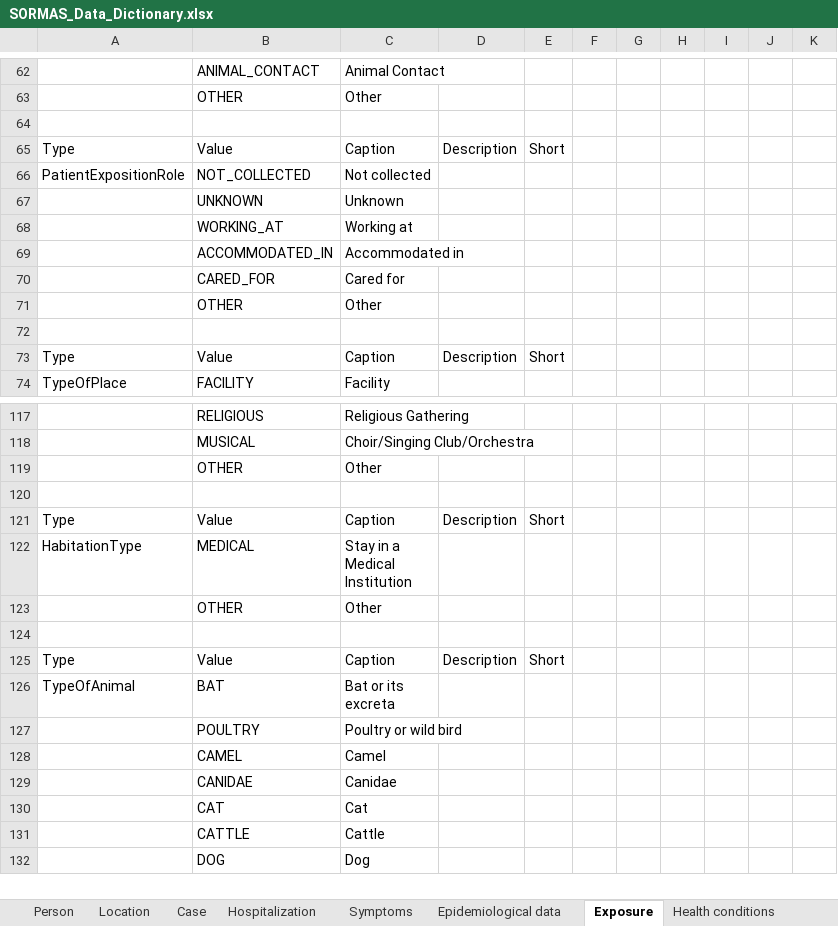
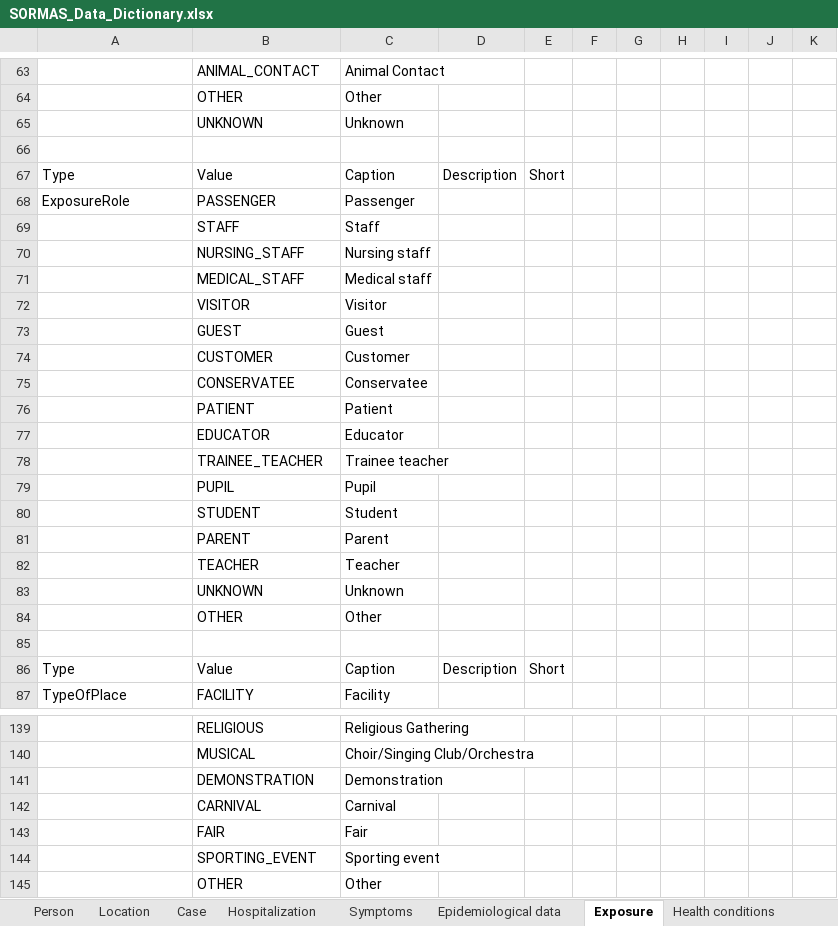
Before and after one commit to SORMAS-Foundation/SORMAS-Project, an Excel workbook: sormas-api/src/main/resources/doc/SORMAS_Data_Dictionary.xlsx, sheet Exposure, drawn as a sheet; only a part is shown, gaps mark what is left out; the shorter side is filled out with more unchanged rows; values as stored, in another font and other column widths than the file's, no borders; table styles not drawn; removed rows and columns are numbered as before the commit, all else as after; the diff covers the shown part only; the diff names each change by its address in the sheet, - before the commit and + after, or states it on an @@ line.

```diff
--- a/sormas-api/src/main/resources/doc/SORMAS_Data_Dictionary.xlsx (sheet Exposure)
+++ b/sormas-api/src/main/resources/doc/SORMAS_Data_Dictionary.xlsx (sheet Exposure)
+row 65:  | UNKNOWN | Unknown
-row 66: PatientExpositionRole | NOT_COLLECTED | Not collected
+row 68: ExposureRole | PASSENGER | Passenger
+row 69:  | STAFF | Staff
+row 70:  | NURSING_STAFF | Nursing staff
+row 71:  | MEDICAL_STAFF | Medical staff
+row 72:  | VISITOR | Visitor
+row 73:  | GUEST | Guest
+row 74:  | CUSTOMER | Customer
+row 75:  | CONSERVATEE | Conservatee
+row 76:  | PATIENT | Patient
+row 77:  | EDUCATOR | Educator
+row 78:  | TRAINEE_TEACHER | Trainee teacher
+row 79:  | PUPIL | Pupil
+row 80:  | STUDENT | Student
+row 81:  | PARENT | Parent
+row 82:  | TEACHER | Teacher
-row 68:  | WORKING_AT | Working at
-row 69:  | ACCOMMODATED_IN | Accommodated in
-row 70:  | CARED_FOR | Cared for
+row 141:  | DEMONSTRATION | Demonstration
+row 142:  | CARNIVAL | Carnival
+row 143:  | FAIR | Fair
+row 144:  | SPORTING_EVENT | Sporting event
```
Also changed, not shown: 10 added rows and 4 edited cells elsewhere in this sheet, sheet Case, sheet Event, sheet Facility, sheet Location, sheet Pathogen test, sheet Person, 4 more sheets, sormas-api/src/main/resources/doc/SORMAS_User_Rights.xlsx.
